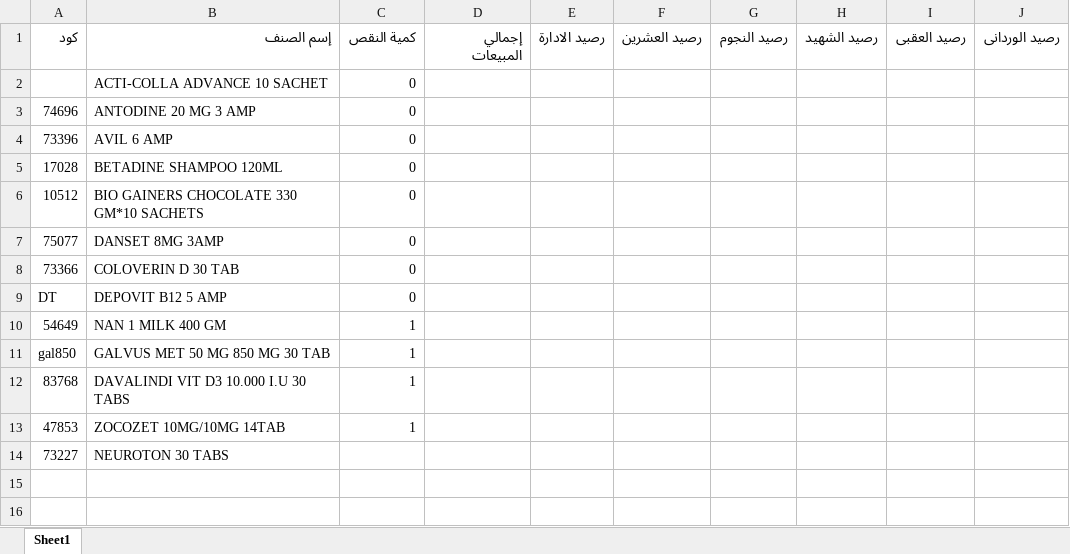
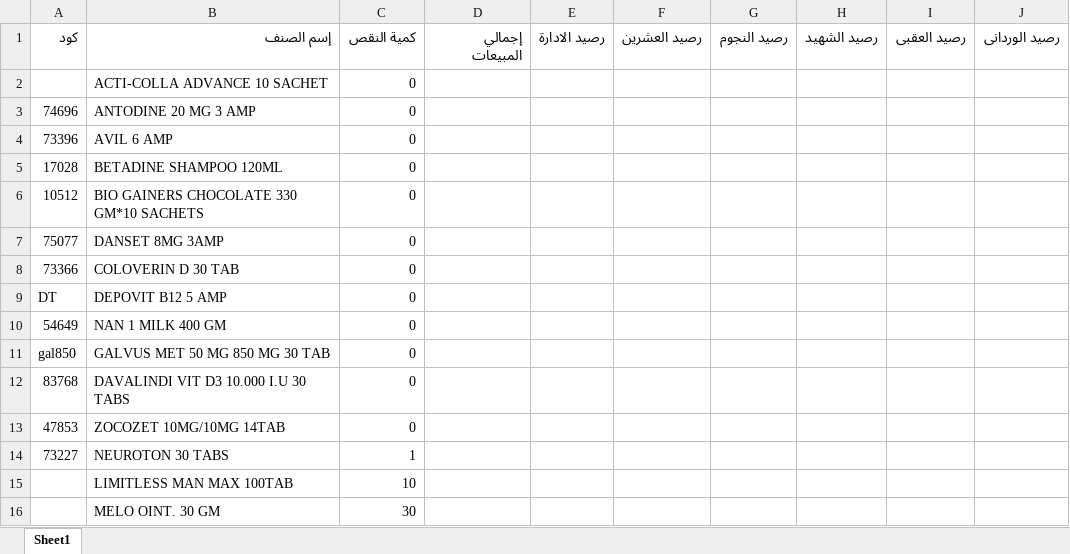
Before and after one commit to abdalhamid19/PharmaSupplyBot, an Excel workbook: data/input/order_items/shortage_report_total_20260622_error.xlsx, sheet Sheet1, drawn as a sheet; values as stored, in another font and other column widths than the file's, no borders; the diff names each change by its address in the sheet, - before the commit and + after, or states it on an @@ line.

```diff
--- a/data/input/order_items/shortage_report_total_20260622_error.xlsx (sheet Sheet1)
+++ b/data/input/order_items/shortage_report_total_20260622_error.xlsx (sheet Sheet1)
-C10:C13 (كمية النقص): 1
+C10:C13 (كمية النقص): 0
-C14 (كمية النقص): (empty)
+C14 (كمية النقص): 1
+row 15:  | LIMITLESS MAN MAX 100TAB | 10
+row 16:  | MELO OINT. 30 GM | 30
```
Also changed, not shown: 17 other files.
